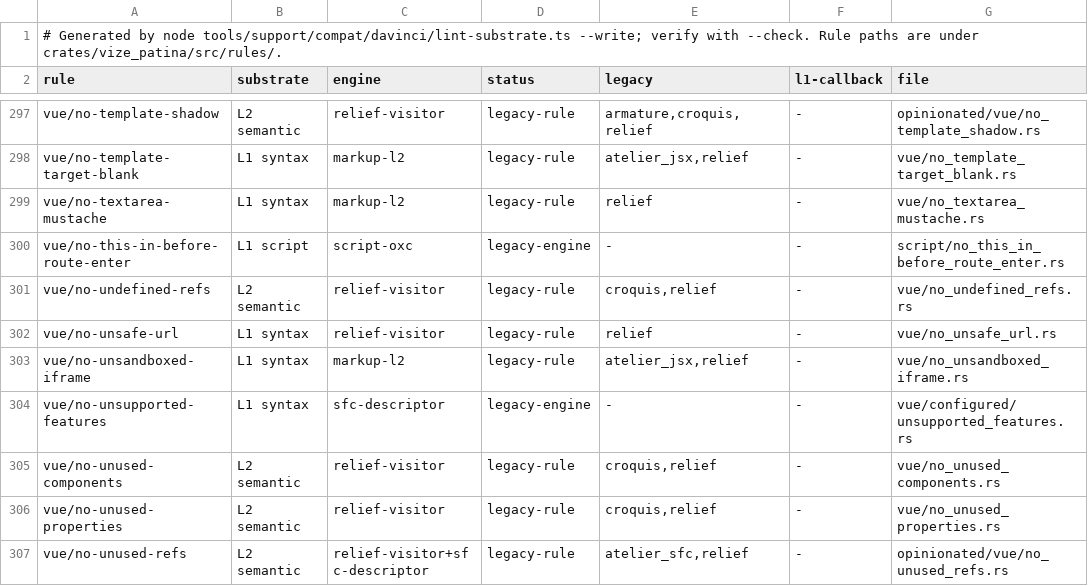
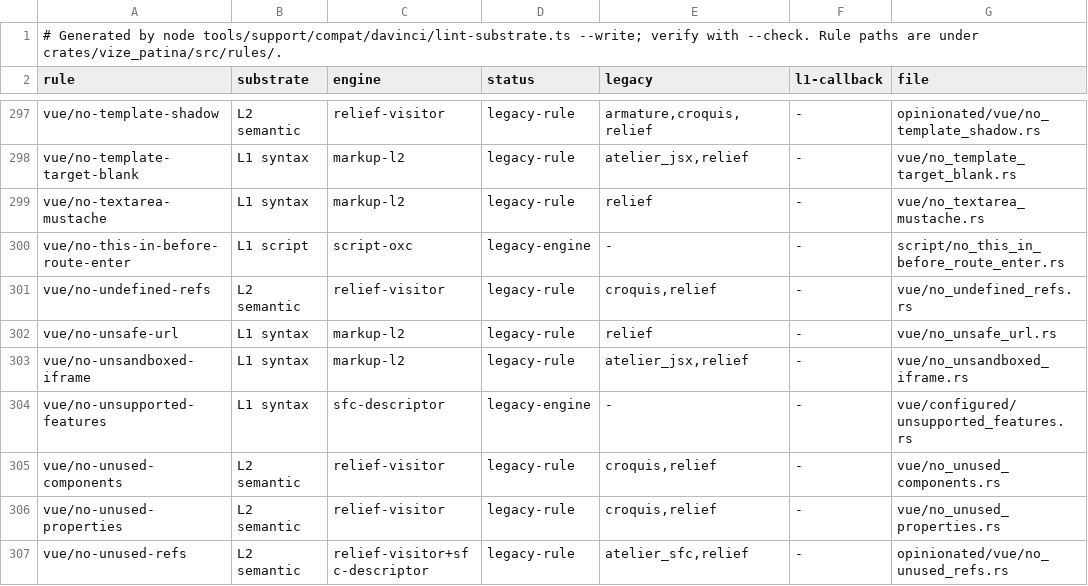
Before and after one commit to ubugeeei-prod/vize, a TSV file: docs/davinci/plan/lint-substrate-ledger.tsv, drawn as a sheet; only a part is shown, gaps mark what is left out.

Commit message:
refactor(patina): share unsafe URL checks across markup dialects

```diff
--- a/docs/davinci/plan/lint-substrate-ledger.tsv
+++ b/docs/davinci/plan/lint-substrate-ledger.tsv
@@ -301,3 +301,3 @@ vue/no-this-in-before-route-enter	L1 script	script-oxc	legacy-engine	-	-	script/
 vue/no-undefined-refs	L2 semantic	relief-visitor	legacy-rule	croquis,relief	-	vue/no_undefined_refs.rs
-vue/no-unsafe-url	L1 syntax	relief-visitor	legacy-rule	relief	-	vue/no_unsafe_url.rs
+vue/no-unsafe-url	L1 syntax	markup-l2	legacy-rule	relief	-	vue/no_unsafe_url.rs
 vue/no-unsandboxed-iframe	L1 syntax	markup-l2	legacy-rule	atelier_jsx,relief	-	vue/no_unsandboxed_iframe.rs
```
Also changed, not shown: 7 other files.
